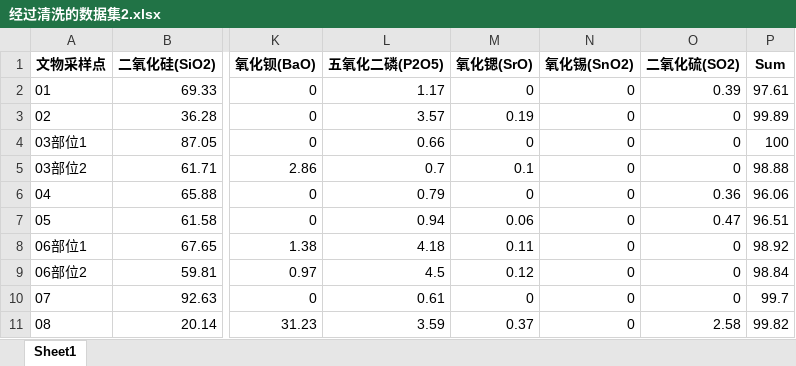
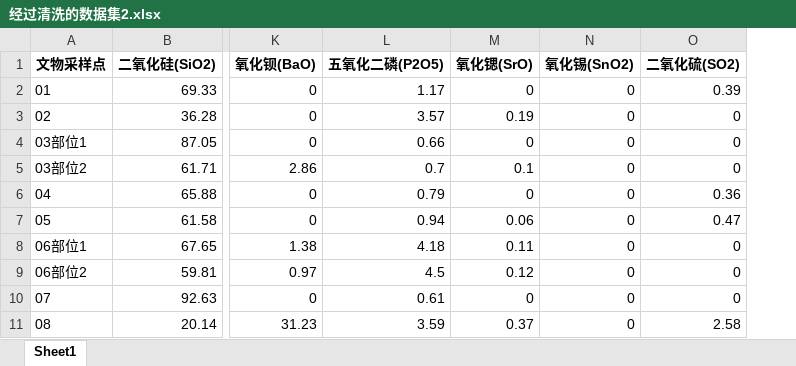
Before and after one commit to XingA02/CUMCM-2022C, an Excel workbook: 中间数据集/经过清洗的数据集2.xlsx, sheet Sheet1, drawn as a sheet; only a part is shown, gaps mark what is left out; values as stored, in another font and other column widths than the file's, no borders; the diff names each change by its address in the sheet, - before the commit and + after, or states it on an @@ line.

```diff
--- a/中间数据集/经过清洗的数据集2.xlsx (sheet Sheet1)
+++ b/中间数据集/经过清洗的数据集2.xlsx (sheet Sheet1)
-column P (Sum), rows 2-11: 97.61 | 99.89 | 100 | 98.88 | 96.06 | 96.51 | 98.92 | 98.84 | 99.7 | 99.82
```
Also changed, not shown: 中间数据集/经过清洗的数据集1.xlsx, 中间数据集/经过清洗的数据集3.xlsx, 28 other files.
